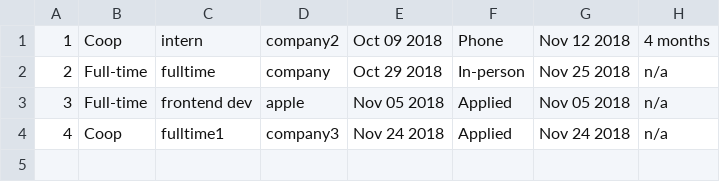
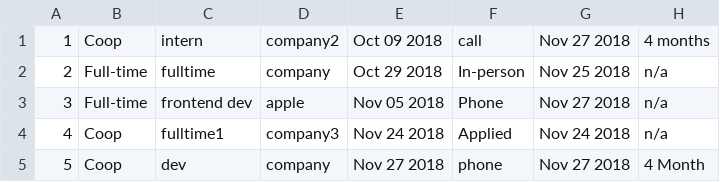
Before and after one commit to celine-liew/job-application-tracker, a CSV file: inputFile.csv, drawn as a sheet.

```diff
--- a/inputFile.csv
+++ b/inputFile.csv
@@ -1,4 +1,5 @@
-1,Coop,intern,company2,Oct 09 2018,Phone,Nov 12 2018,4 months
+1,Coop,intern,company2,Oct 09 2018,call,Nov 27 2018,4 months
 2,Full-time,fulltime,company,Oct 29 2018,In-person,Nov 25 2018,n/a
-3,Full-time,frontend dev,apple,Nov 05 2018,Applied,Nov 05 2018,n/a
+3,Full-time,frontend dev,apple,Nov 05 2018,Phone,Nov 27 2018,n/a
 4,Coop,fulltime1,company3,Nov 24 2018,Applied,Nov 24 2018,n/a
+5,Coop,dev,company,Nov 27 2018,phone,Nov 27 2018,4 Month
```
Also changed, not shown: 1 other file.
